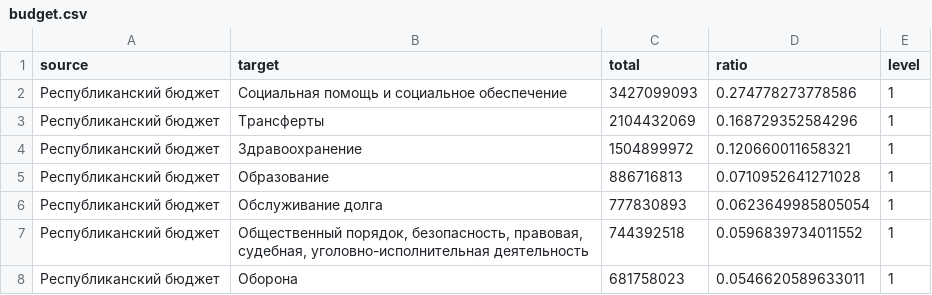
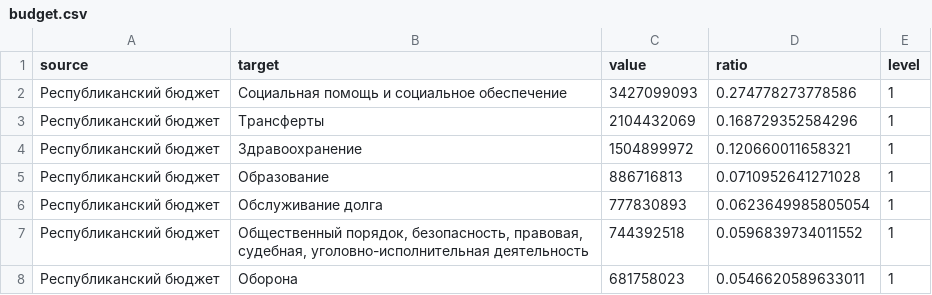
Before and after one commit to shakraz/infoviz, a CSV file: budget.csv, drawn as a sheet; only a part is shown.

Commit message:
Update budget.csv

```diff
--- a/budget.csv
+++ b/budget.csv
@@ -1,2 +1,2 @@
-"source","target","total","ratio","level"
+"source","target","value","ratio","level"
 "Республиканский бюджет","Социальная помощь и социальное обеспечение",3427099093,0.274778273778586,1
```
